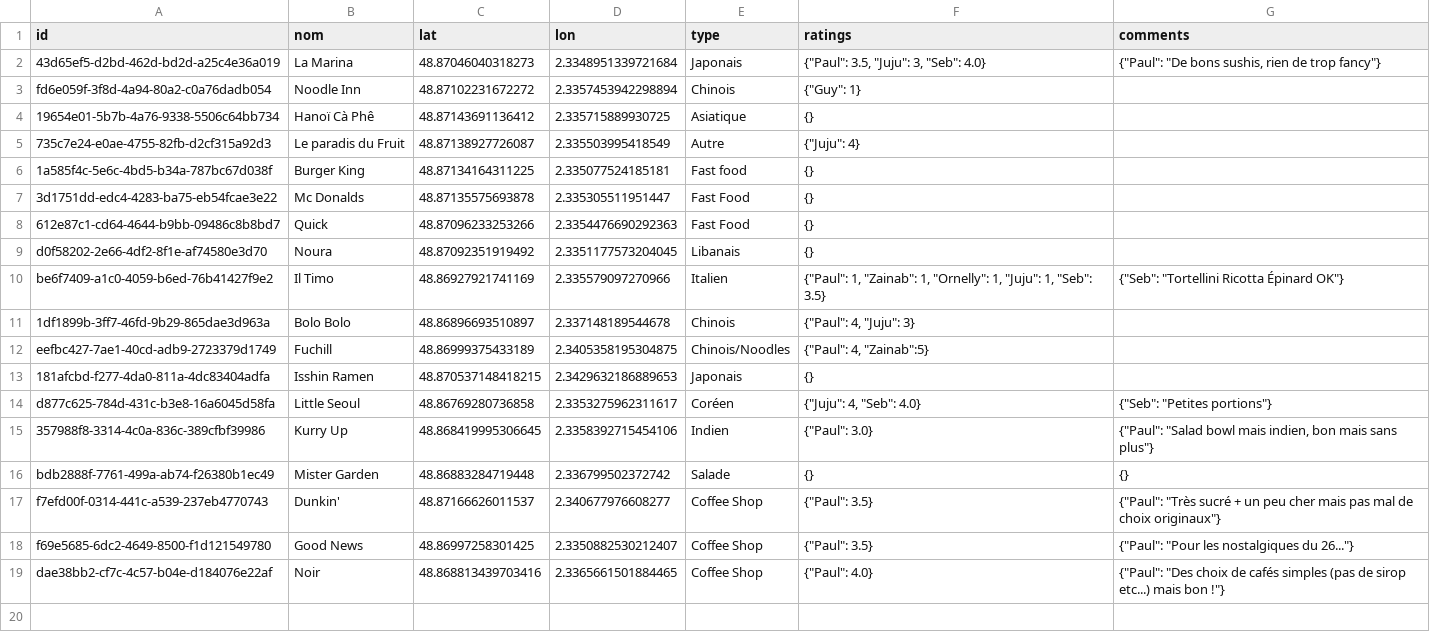
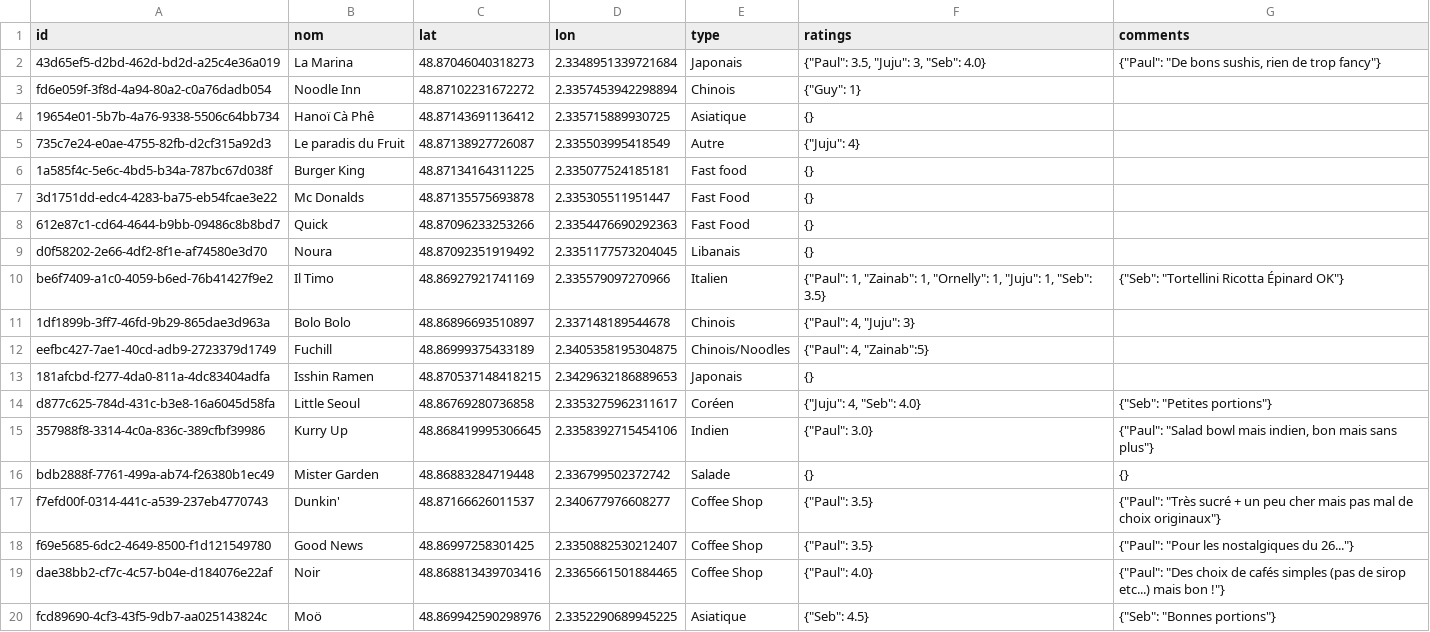
Before and after one commit to Xuoner/cartedejeuners, a CSV file: restaurants.csv, drawn as a sheet; the diff names each change by its address in the sheet, - before the commit and + after, or states it on an @@ line.

Commit message:
Ajout de restaurant Moö

```diff
--- a/restaurants.csv
+++ b/restaurants.csv
+row 20: fcd89690-4cf3-43f5-9db7-aa025143824c | Moö | 48.869942590298976 | 2.3352290689945225 | Asiatique | {"Seb": 4.5} | {"Seb": "Bonnes portions"}
```
